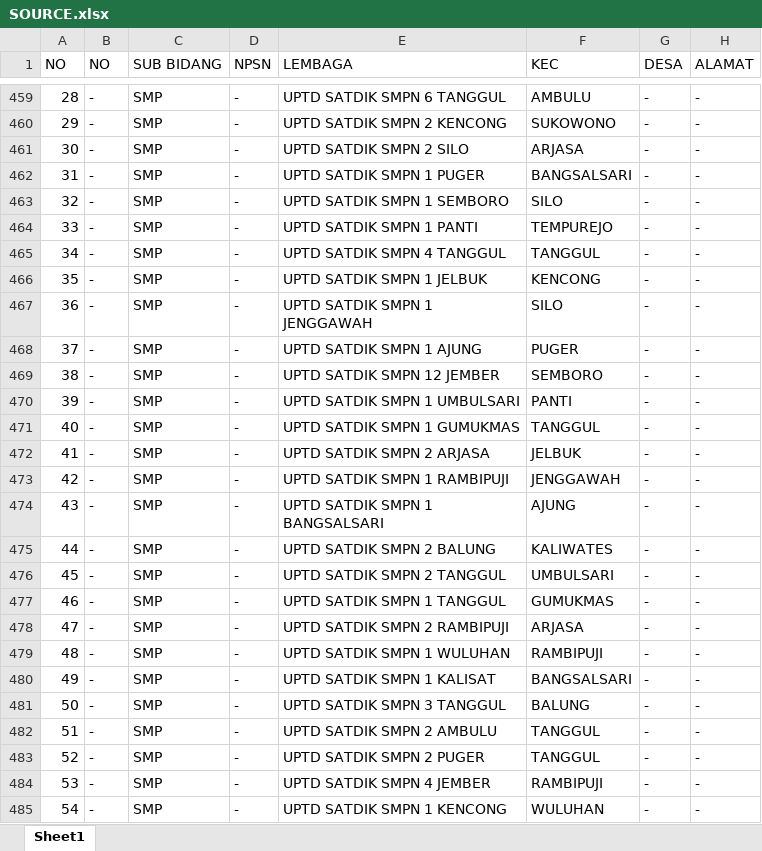
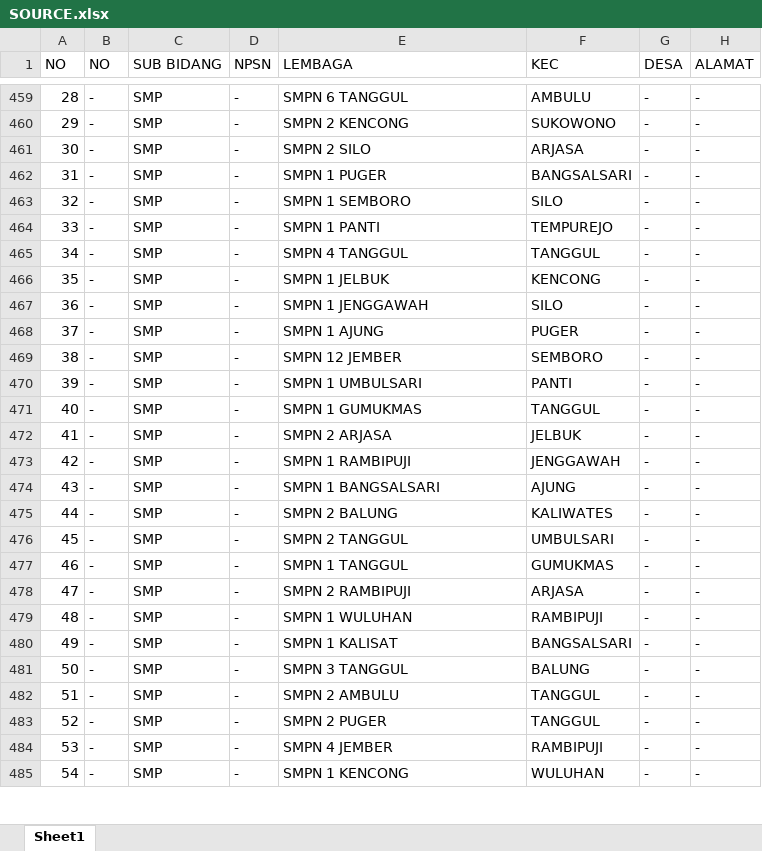
Before and after one commit to RizalAchp/excelsopt, an Excel workbook: SOURCE.xlsx, sheet Sheet1, drawn as a sheet; only a part is shown, gaps mark what is left out; values as stored, in another font and other column widths than the file's, no borders; the diff covers the shown part only; the diff names each change by its address in the sheet, - before the commit and + after, or states it on an @@ line.

```diff
--- a/SOURCE.xlsx (sheet Sheet1)
+++ b/SOURCE.xlsx (sheet Sheet1)
-E459 (LEMBAGA): UPTD SATDIK SMPN 6 TANGGUL
+E459 (LEMBAGA): SMPN 6 TANGGUL
-E460 (LEMBAGA): UPTD SATDIK SMPN 2 KENCONG
+E460 (LEMBAGA): SMPN 2 KENCONG
-E461 (LEMBAGA): UPTD SATDIK SMPN 2 SILO
+E461 (LEMBAGA): SMPN 2 SILO
-E462 (LEMBAGA): UPTD SATDIK SMPN 1 PUGER
+E462 (LEMBAGA): SMPN 1 PUGER
-E463 (LEMBAGA): UPTD SATDIK SMPN 1 SEMBORO
+E463 (LEMBAGA): SMPN 1 SEMBORO
-E464 (LEMBAGA): UPTD SATDIK SMPN 1 PANTI
+E464 (LEMBAGA): SMPN 1 PANTI
-E465 (LEMBAGA): UPTD SATDIK SMPN 4 TANGGUL
+E465 (LEMBAGA): SMPN 4 TANGGUL
-E466 (LEMBAGA): UPTD SATDIK SMPN 1 JELBUK
+E466 (LEMBAGA): SMPN 1 JELBUK
-E467 (LEMBAGA): UPTD SATDIK SMPN 1 JENGGAWAH
+E467 (LEMBAGA): SMPN 1 JENGGAWAH
-E468 (LEMBAGA): UPTD SATDIK SMPN 1 AJUNG
+E468 (LEMBAGA): SMPN 1 AJUNG
-E469 (LEMBAGA): UPTD SATDIK SMPN 12 JEMBER
+E469 (LEMBAGA): SMPN 12 JEMBER
-E470 (LEMBAGA): UPTD SATDIK SMPN 1 UMBULSARI
+E470 (LEMBAGA): SMPN 1 UMBULSARI
-E471 (LEMBAGA): UPTD SATDIK SMPN 1 GUMUKMAS
+E471 (LEMBAGA): SMPN 1 GUMUKMAS
-E472 (LEMBAGA): UPTD SATDIK SMPN 2 ARJASA
+E472 (LEMBAGA): SMPN 2 ARJASA
-E473 (LEMBAGA): UPTD SATDIK SMPN 1 RAMBIPUJI
+E473 (LEMBAGA): SMPN 1 RAMBIPUJI
-E474 (LEMBAGA): UPTD SATDIK SMPN 1 BANGSALSARI
+E474 (LEMBAGA): SMPN 1 BANGSALSARI
-E475 (LEMBAGA): UPTD SATDIK SMPN 2 BALUNG
+E475 (LEMBAGA): SMPN 2 BALUNG
-E476 (LEMBAGA): UPTD SATDIK SMPN 2 TANGGUL
+E476 (LEMBAGA): SMPN 2 TANGGUL
-E477 (LEMBAGA): UPTD SATDIK SMPN 1 TANGGUL
+E477 (LEMBAGA): SMPN 1 TANGGUL
-E478 (LEMBAGA): UPTD SATDIK SMPN 2 RAMBIPUJI
+E478 (LEMBAGA): SMPN 2 RAMBIPUJI
-E479 (LEMBAGA): UPTD SATDIK SMPN 1 WULUHAN
+E479 (LEMBAGA): SMPN 1 WULUHAN
-E480 (LEMBAGA): UPTD SATDIK SMPN 1 KALISAT
+E480 (LEMBAGA): SMPN 1 KALISAT
-E481 (LEMBAGA): UPTD SATDIK SMPN 3 TANGGUL
+E481 (LEMBAGA): SMPN 3 TANGGUL
-E482 (LEMBAGA): UPTD SATDIK SMPN 2 AMBULU
+E482 (LEMBAGA): SMPN 2 AMBULU
-E483 (LEMBAGA): UPTD SATDIK SMPN 2 PUGER
+E483 (LEMBAGA): SMPN 2 PUGER
-E484 (LEMBAGA): UPTD SATDIK SMPN 4 JEMBER
+E484 (LEMBAGA): SMPN 4 JEMBER
-E485 (LEMBAGA): UPTD SATDIK SMPN 1 KENCONG
+E485 (LEMBAGA): SMPN 1 KENCONG
```
Also changed, not shown: 34 edited cells elsewhere in this sheet, 6 other files.
